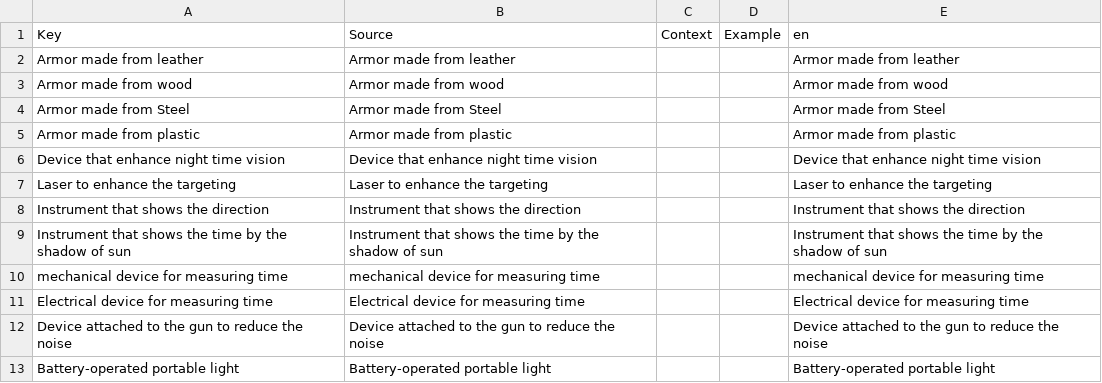
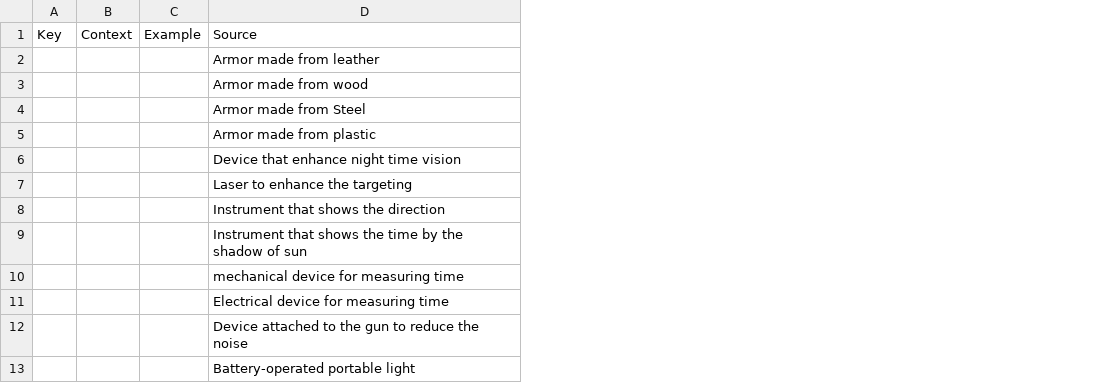
Before and after one commit to devconnecting1/meu-jogo-beta, a CSV file: design/locale/ProjectZ-03.csv, drawn as a sheet; only a part is shown; removed rows and columns are numbered as before the commit, all else as after; the diff names each change by its address in the sheet, - before the commit and + after, or states it on an @@ line.

```diff
--- a/design/locale/ProjectZ-03.csv
+++ b/design/locale/ProjectZ-03.csv
-column A, rows 1-13: Key | Armor made from leather | Armor made from wood | Armor made from Steel | Armor made from plastic | Device that enhance night time vision | Laser to enhance the targeting | Instrument that shows the direction | Instrument that shows the time by the shadow of sun | mechanical device for measuring time | Electrical device for measuring time | Device attached to the gun to reduce the noise | Battery-operated portable light
-column B, rows 1-13: Source | Armor made from leather | Armor made from wood | Armor made from Steel | Armor made from plastic | Device that enhance night time vision | Laser to enhance the targeting | Instrument that shows the direction | Instrument that shows the time by the shadow of sun | mechanical device for measuring time | Electrical device for measuring time | Device attached to the gun to reduce the noise | Battery-operated portable light
+column A, row 1: Key
-D1: en
+D1: Source
```
Also changed, not shown: design/locale/ProjectZ-01.csv, design/locale/ProjectZ-02.csv, 4 other files.
